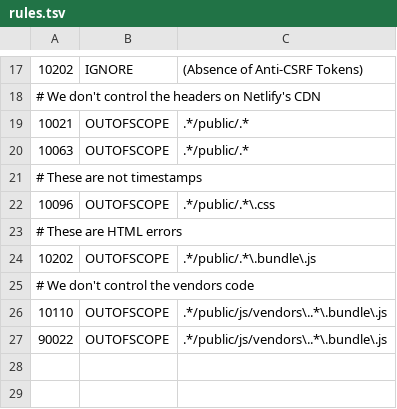
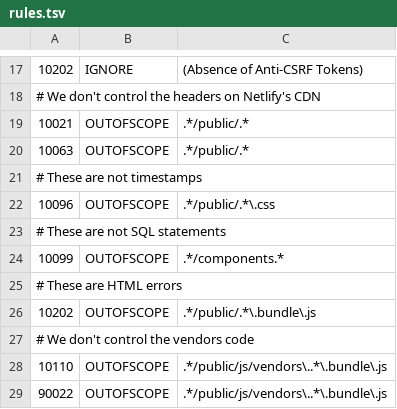
Before and after one commit to daniel-ac-martin/NotGovUK, a TSV file: .zap/rules.tsv, drawn as a sheet; only a part is shown, gaps mark what is left out.

Commit message:
CI: Update ZAP rules

```diff
--- a/.zap/rules.tsv
+++ b/.zap/rules.tsv
@@ -22,2 +22,4 @@
 10096	OUTOFSCOPE	.*/public/.*\.css
+# These are not SQL statements
+10099	OUTOFSCOPE	.*/components.*
 # These are HTML errors
```
